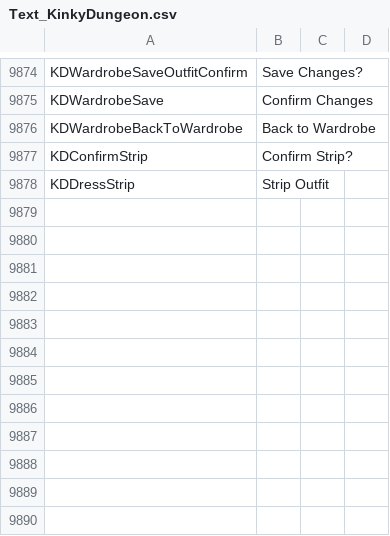
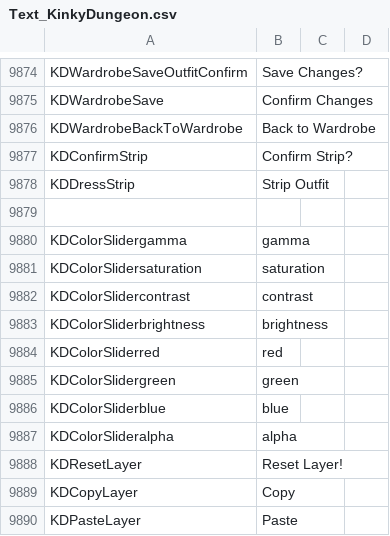
Before and after one commit to Ada18980/KinkiestDungeon, a CSV file: Screens/MiniGame/KinkyDungeon/Text_KinkyDungeon.csv, drawn as a sheet; only a part is shown, gaps mark what is left out.

```diff
--- a/Screens/MiniGame/KinkyDungeon/Text_KinkyDungeon.csv
+++ b/Screens/MiniGame/KinkyDungeon/Text_KinkyDungeon.csv
@@ -9878 +9878,13 @@ KDConfirmStrip,Confirm Strip?
 KDDressStrip,Strip Outfit
+
+KDColorSlidergamma,gamma
+KDColorSlidersaturation,saturation
+KDColorSlidercontrast,contrast
+KDColorSliderbrightness,brightness
+KDColorSliderred,red
+KDColorSlidergreen,green
+KDColorSliderblue,blue
+KDColorSlideralpha,alpha
+KDResetLayer,Reset Layer!
+KDCopyLayer,Copy
+KDPasteLayer,Paste
```
Also changed, not shown: 13 other files.
